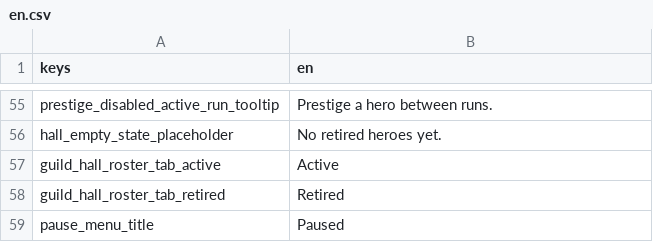
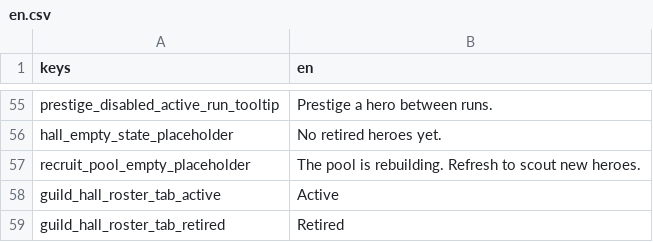
Before and after one commit to xiaolei1013/Claude-Code-Game-Studios, a CSV file: assets/locale/en.csv, drawn as a sheet; only a part is shown, gaps mark what is left out; the shorter side is filled out with more unchanged rows; the diff names each change by its address in the sheet, - before the commit and + after, or states it on an @@ line.

```diff
--- a/assets/locale/en.csv
+++ b/assets/locale/en.csv
+row 57: recruit_pool_empty_placeholder | The pool is rebuilding. Refresh to scout new heroes.
```
Also changed, not shown: 2 other files.
